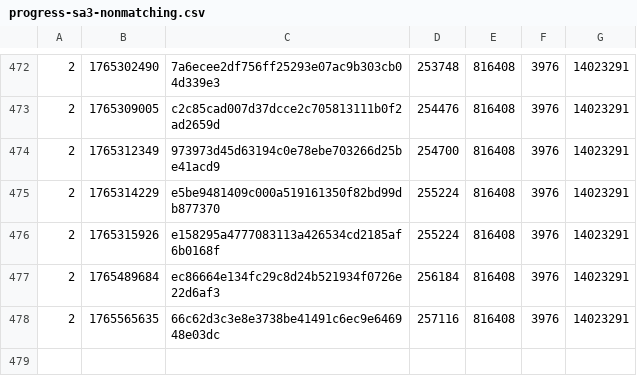
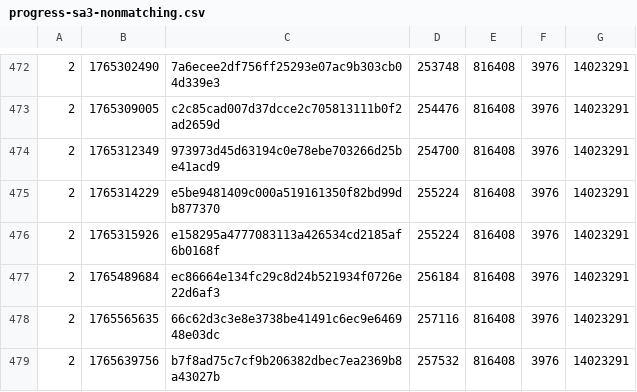
Before and after one commit to SAT-R/sa3, a CSV file: reports/progress-sa3-nonmatching.csv, drawn as a sheet; only a part is shown, gaps mark what is left out; the diff names each change by its address in the sheet, - before the commit and + after, or states it on an @@ line.

```diff
--- a/reports/progress-sa3-nonmatching.csv
+++ b/reports/progress-sa3-nonmatching.csv
+row 479: 2 | 1765639756 | b7f8ad75c7cf9b206382dbec7ea2369b8a43027b | 257532 | 816408 | 3976 | 14023291
```
Also changed, not shown: reports/progress-sa3-matching.csv, 1 other file.
